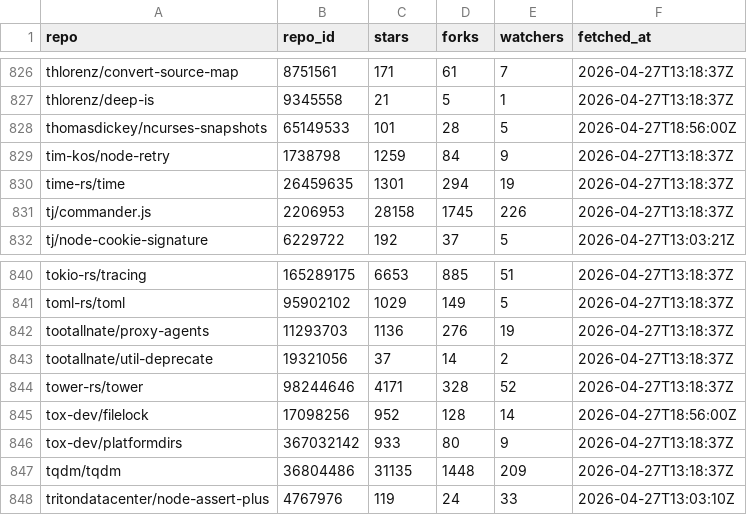
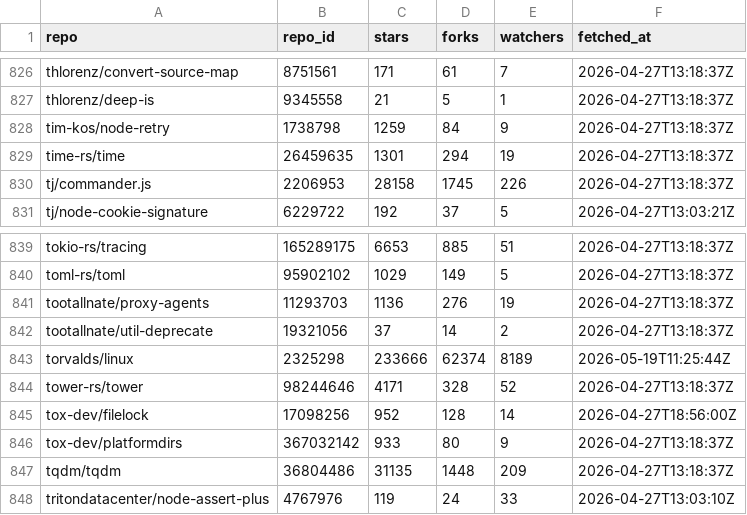
Before and after one commit to osendowment/model, a CSV file: data/visibility.csv, drawn as a sheet; only a part is shown, gaps mark what is left out; removed rows and columns are numbered as before the commit, all else as after; the diff covers the shown part only; the diff names each change by its address in the sheet, - before the commit and + after, or states it on an @@ line.

```diff
--- a/data/visibility.csv
+++ b/data/visibility.csv
-row 828: thomasdickey/ncurses-snapshots | 65149533 | 101 | 28 | 5 | 2026-04-27T18:56:00Z
+row 843: torvalds/linux | 2325298 | 233666 | 62374 | 8189 | 2026-05-19T11:25:44Z
```
Also changed, not shown: 3 added rows and 3 removed rows elsewhere in this file, data/complexity.csv, data/eligibility-data.csv, 9 other files.
